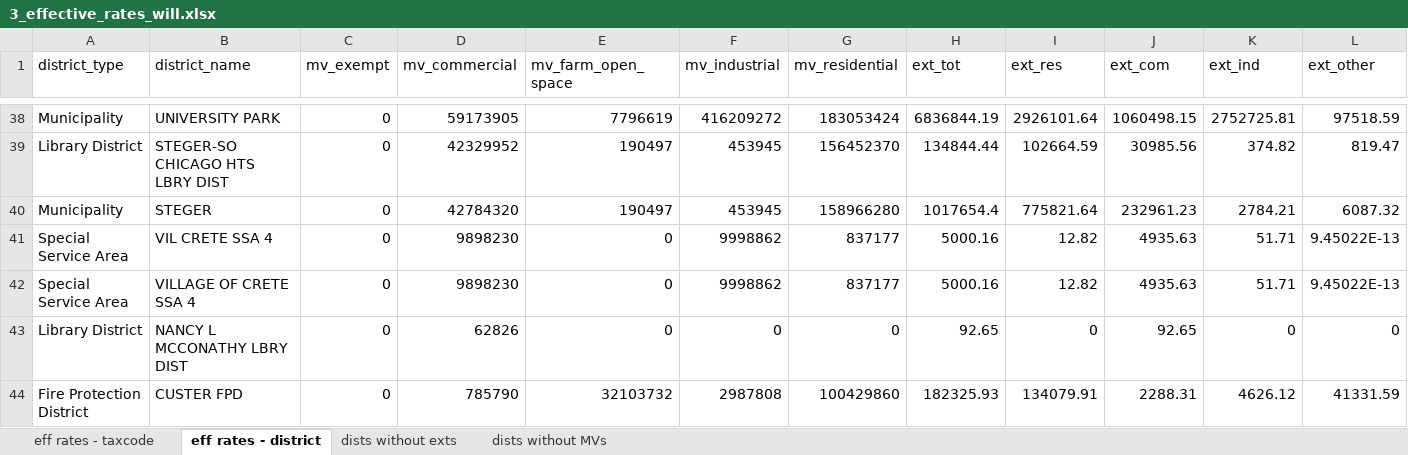
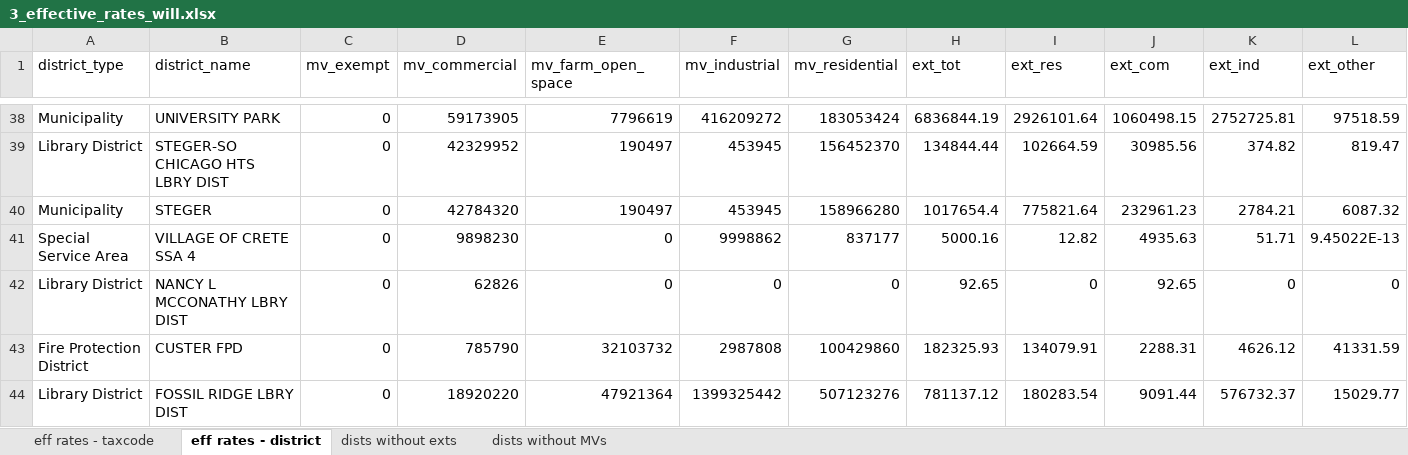
Before and after one commit to CMAP-REPOS/effective_property_tax, an Excel workbook: outputs/3_effective_rates_will.xlsx, sheet eff rates - district, drawn as a sheet; only a part is shown, gaps mark what is left out; the shorter side is filled out with more unchanged rows; values as stored, in another font and other column widths than the file's, no borders; rows hold the shown columns only; the diff names each change by its address in the sheet, - before the commit and + after, or states it on an @@ line.

```diff
--- a/outputs/3_effective_rates_will.xlsx (sheet eff rates - district)
+++ b/outputs/3_effective_rates_will.xlsx (sheet eff rates - district)
-row 41: Special Service Area | VIL CRETE SSA 4 | 0 | 9898230 | 0 | 9998862 | 837177 | 5000.16 | 12.82 | 4935.63 | 51.71 | 9.45022E-13
```
Also changed, not shown: sheet dists without exts, sheet eff rates - taxcode, outputs/2_dists_by_taxcode_proc_kendall.xlsx, outputs/2_dists_by_taxcode_proc_lake.xlsx, 14 other files.
